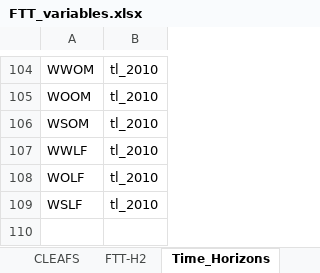
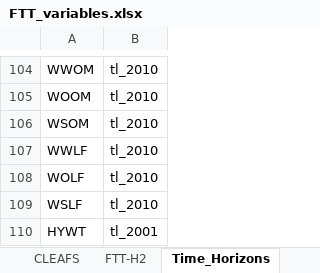
Before and after one commit to cpmodel/FTT_StandAlone, an Excel workbook: Inputs/_MasterFiles/FTT_variables.xlsx, sheet Time_Horizons, drawn as a sheet; only a part is shown, gaps mark what is left out; values as stored, in another font and other column widths than the file's, no borders; the diff names each change by its address in the sheet, - before the commit and + after, or states it on an @@ line.

Commit message:
Added subsidies
Added HYWT in code and to front-end

```diff
--- a/Inputs/_MasterFiles/FTT_variables.xlsx (sheet Time_Horizons)
+++ b/Inputs/_MasterFiles/FTT_variables.xlsx (sheet Time_Horizons)
+row 110: HYWT | tl_2001
```
Also changed, not shown: sheet FTT-H2, 5 other files.
